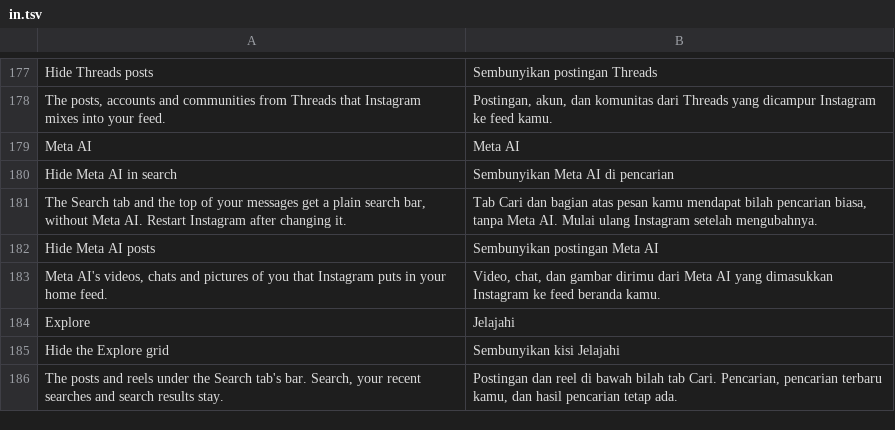
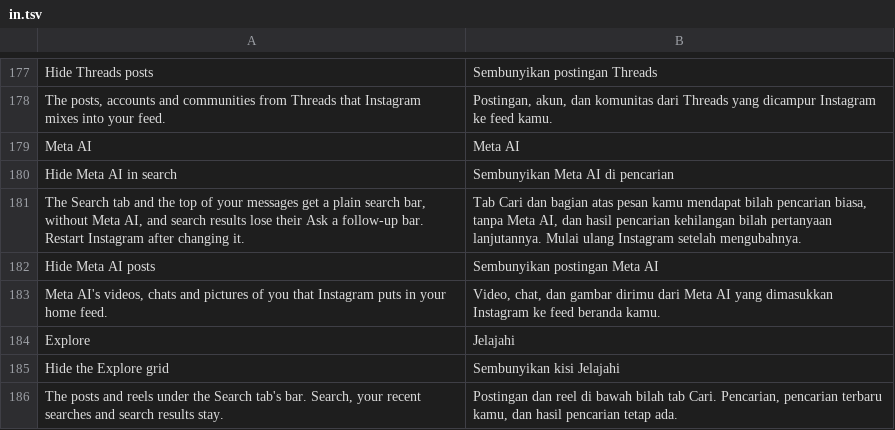
Before and after one commit to BlackGold8282/HushGram, a TSV file: extensions/shared/library/src/main/l10n/in.tsv, drawn as a sheet; only a part is shown, gaps mark what is left out.

```diff
--- a/extensions/shared/library/src/main/l10n/in.tsv
+++ b/extensions/shared/library/src/main/l10n/in.tsv
@@ -180,3 +180,3 @@ Meta AI	Meta AI
 Hide Meta AI in search	Sembunyikan Meta AI di pencarian
-The Search tab and the top of your messages get a plain search bar, without Meta AI. Restart Instagram after changing it.	Tab Cari dan bagian atas pesan kamu mendapat bilah pencarian biasa, tanpa Meta AI. Mulai ulang Instagram setelah mengubahnya.
+The Search tab and the top of your messages get a plain search bar, without Meta AI, and search results lose their Ask a follow-up bar. Restart Instagram after changing it.	Tab Cari dan bagian atas pesan kamu mendapat bilah pencarian biasa, tanpa Meta AI, dan hasil pencarian kehilangan bilah pertanyaan lanjutannya. Mulai ulang Instagram setelah mengubahnya.
 Hide Meta AI posts	Sembunyikan postingan Meta AI
```
Also changed, not shown: extensions/shared/library/src/main/l10n/de.tsv, extensions/shared/library/src/main/l10n/es.tsv, 13 other files.
